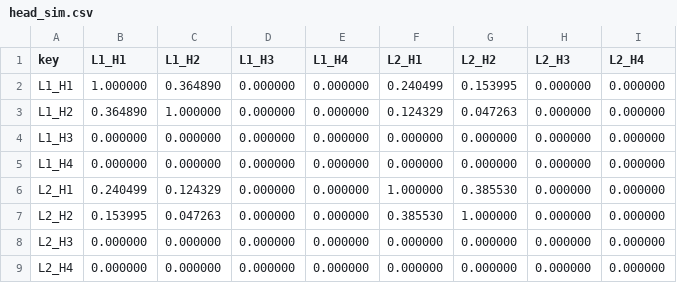
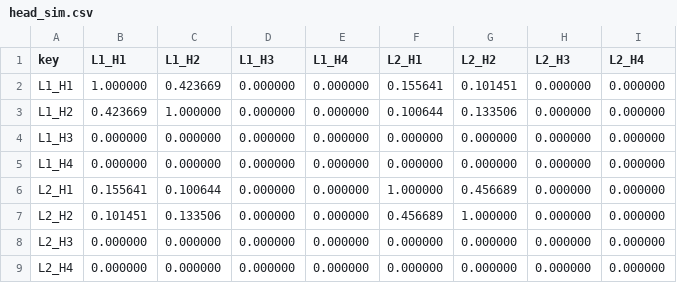
Before and after one commit to Socho009/JuliArchitect, a CSV file: results/head_sim.csv, drawn as a sheet.

```diff
--- a/results/head_sim.csv
+++ b/results/head_sim.csv
@@ -1,8 +1,8 @@
 key,L1_H1,L1_H2,L1_H3,L1_H4,L2_H1,L2_H2,L2_H3,L2_H4
-L1_H1,1.000000,0.364890,0.000000,0.000000,0.240499,0.153995,0.000000,0.000000
-L1_H2,0.364890,1.000000,0.000000,0.000000,0.124329,0.047263,0.000000,0.000000
+L1_H1,1.000000,0.423669,0.000000,0.000000,0.155641,0.101451,0.000000,0.000000
+L1_H2,0.423669,1.000000,0.000000,0.000000,0.100644,0.133506,0.000000,0.000000
 L1_H3,0.000000,0.000000,0.000000,0.000000,0.000000,0.000000,0.000000,0.000000
 L1_H4,0.000000,0.000000,0.000000,0.000000,0.000000,0.000000,0.000000,0.000000
-L2_H1,0.240499,0.124329,0.000000,0.000000,1.000000,0.385530,0.000000,0.000000
-L2_H2,0.153995,0.047263,0.000000,0.000000,0.385530,1.000000,0.000000,0.000000
+L2_H1,0.155641,0.100644,0.000000,0.000000,1.000000,0.456689,0.000000,0.000000
+L2_H2,0.101451,0.133506,0.000000,0.000000,0.456689,1.000000,0.000000,0.000000
 L2_H3,0.000000,0.000000,0.000000,0.000000,0.000000,0.000000,0.000000,0.000000
```
Also changed, not shown: 7 other files.
